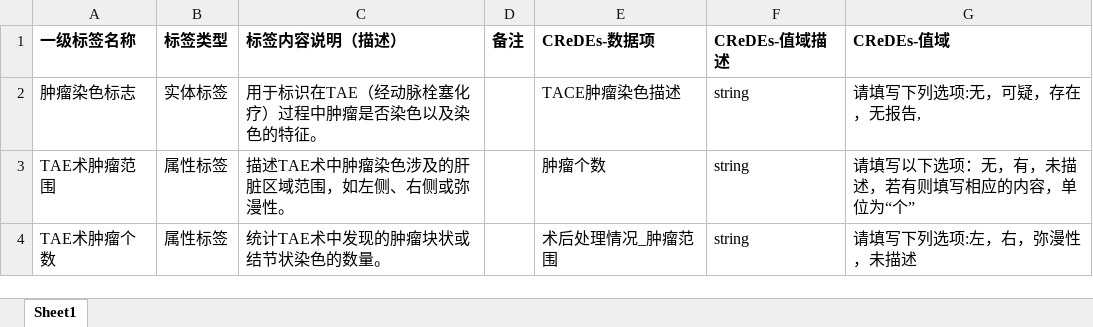
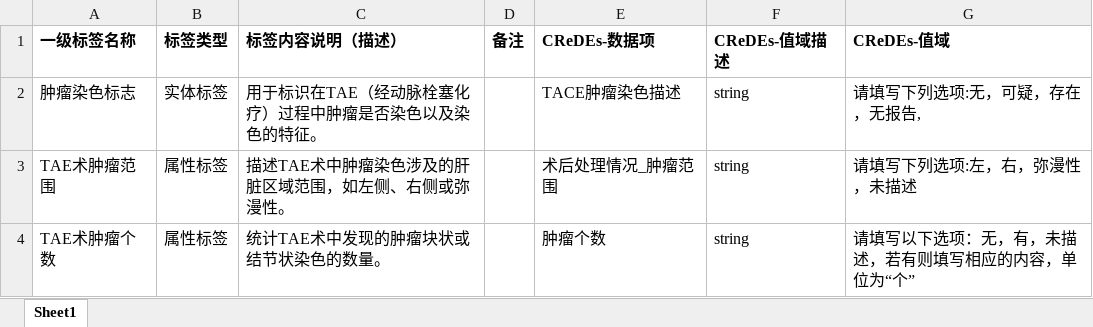
Before and after one commit to Xu12875/transfer-CRF, an Excel workbook: data/CReDEs/v4/dg_jrzl.xlsx, sheet Sheet1, drawn as a sheet; values as stored, in another font and other column widths than the file's, no borders; the diff names each change by its address in the sheet, - before the commit and + after, or states it on an @@ line.

```diff
--- a/data/CReDEs/v4/dg_jrzl.xlsx (sheet Sheet1)
+++ b/data/CReDEs/v4/dg_jrzl.xlsx (sheet Sheet1)
-E3 (CReDEs-数据项): 肿瘤个数
+E3 (CReDEs-数据项): 术后处理情况_肿瘤范围
-G3 (CReDEs-值域): 请填写以下选项：无，有，未描述，若有则填写相应的内容，单位为“个”
+G3 (CReDEs-值域): 请填写下列选项:左，右，弥漫性，未描述
-E4 (CReDEs-数据项): 术后处理情况_肿瘤范围
+E4 (CReDEs-数据项): 肿瘤个数
-G4 (CReDEs-值域): 请填写下列选项:左，右，弥漫性，未描述
+G4 (CReDEs-值域): 请填写以下选项：无，有，未描述，若有则填写相应的内容，单位为“个”
```
Also changed, not shown: data/CReDEs/v4/dg_blzd.xlsx, data/CReDEs/v4/dg_jc.xlsx, 3 other files.
